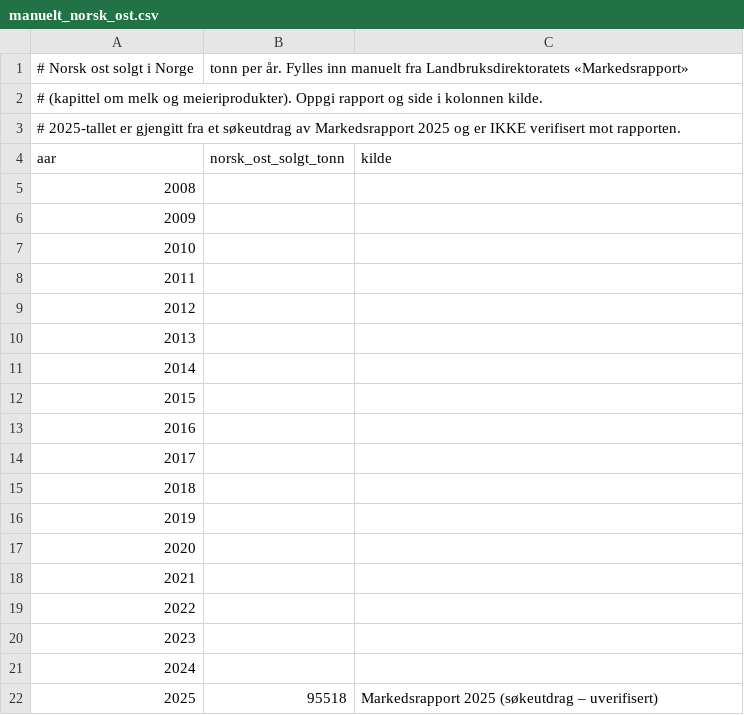
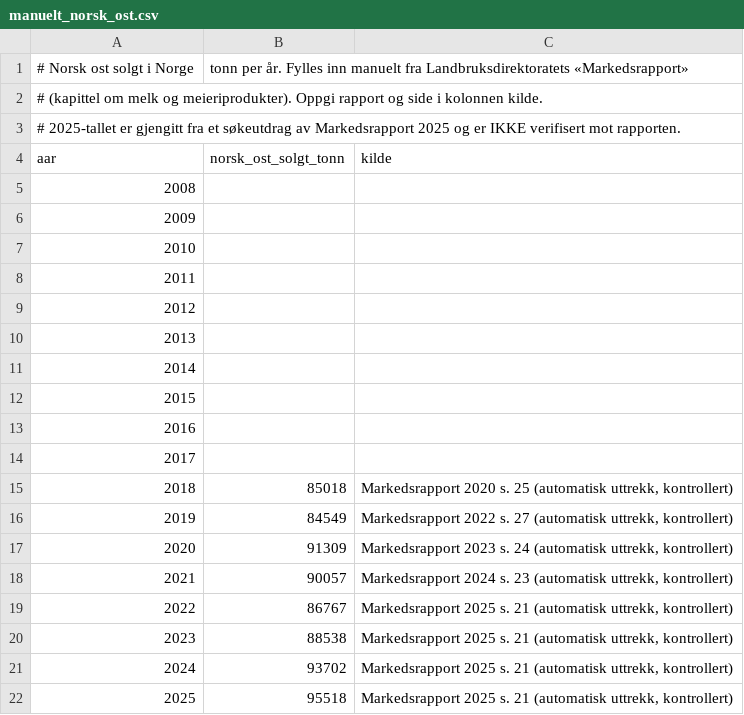
Before and after one commit to jakobes1999-boop/Testing, a CSV file: gruyere-did/data/manuelt_norsk_ost.csv, drawn as a sheet.

```diff
--- a/gruyere-did/data/manuelt_norsk_ost.csv
+++ b/gruyere-did/data/manuelt_norsk_ost.csv
@@ -14,9 +14,9 @@ aar,norsk_ost_solgt_tonn,kilde
 2017,,
-2018,,
-2019,,
-2020,,
-2021,,
-2022,,
-2023,,
-2024,,
-2025,95518,Markedsrapport 2025 (søkeutdrag – uverifisert)
+2018,85018,"Markedsrapport 2020 s. 25 (automatisk uttrekk, kontrollert)"
+2019,84549,"Markedsrapport 2022 s. 27 (automatisk uttrekk, kontrollert)"
+2020,91309,"Markedsrapport 2023 s. 24 (automatisk uttrekk, kontrollert)"
+2021,90057,"Markedsrapport 2024 s. 23 (automatisk uttrekk, kontrollert)"
+2022,86767,"Markedsrapport 2025 s. 21 (automatisk uttrekk, kontrollert)"
+2023,88538,"Markedsrapport 2025 s. 21 (automatisk uttrekk, kontrollert)"
+2024,93702,"Markedsrapport 2025 s. 21 (automatisk uttrekk, kontrollert)"
+2025,95518,"Markedsrapport 2025 s. 21 (automatisk uttrekk, kontrollert)"
```
Also changed, not shown: gruyere-did/results/armington_panel.csv, gruyere-did/results/elastisitet_import.csv, 10 other files.
